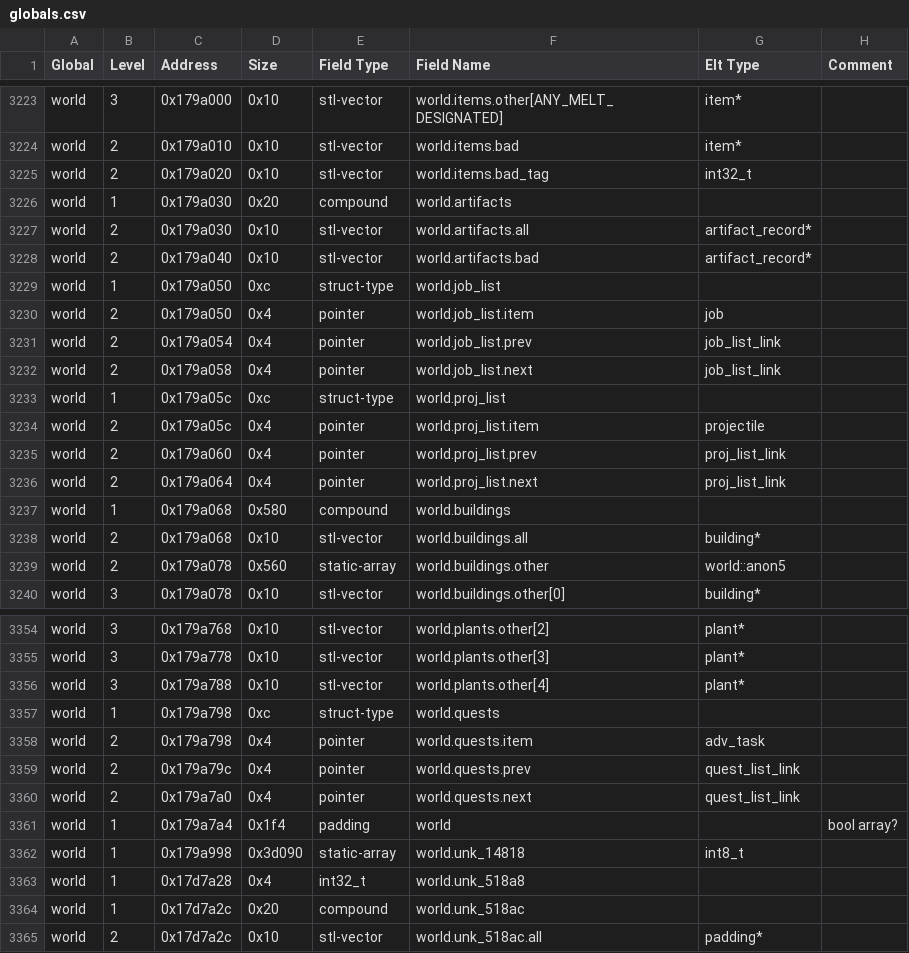
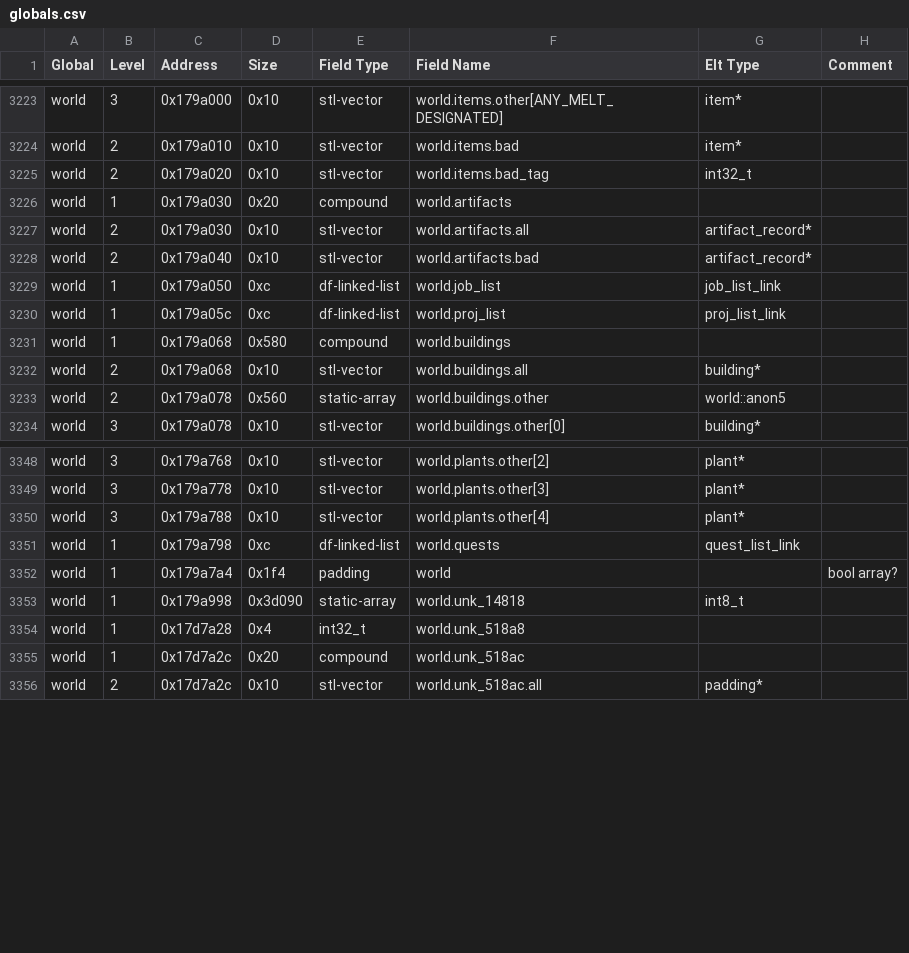
Before and after one commit to DFHack/df-structures, a CSV file: windows/globals.csv, drawn as a sheet; only a part is shown, gaps mark what is left out.

```diff
--- a/windows/globals.csv
+++ b/windows/globals.csv
@@ -3228,10 +3228,4 @@
 "world","2","0x179a040","0x10","stl-vector","world.artifacts.bad","artifact_record*",""
-"world","1","0x179a050","0xc","struct-type","world.job_list","",""
-"world","2","0x179a050","0x4","pointer","world.job_list.item","job",""
-"world","2","0x179a054","0x4","pointer","world.job_list.prev","job_list_link",""
-"world","2","0x179a058","0x4","pointer","world.job_list.next","job_list_link",""
-"world","1","0x179a05c","0xc","struct-type","world.proj_list","",""
-"world","2","0x179a05c","0x4","pointer","world.proj_list.item","projectile",""
-"world","2","0x179a060","0x4","pointer","world.proj_list.prev","proj_list_link",""
-"world","2","0x179a064","0x4","pointer","world.proj_list.next","proj_list_link",""
+"world","1","0x179a050","0xc","df-linked-list","world.job_list","job_list_link",""
+"world","1","0x179a05c","0xc","df-linked-list","world.proj_list","proj_list_link",""
 "world","1","0x179a068","0x580","compound","world.buildings","",""
@@ -3356,6 +3350,3 @@
 "world","3","0x179a788","0x10","stl-vector","world.plants.other[4]","plant*",""
-"world","1","0x179a798","0xc","struct-type","world.quests","",""
-"world","2","0x179a798","0x4","pointer","world.quests.item","adv_task",""
-"world","2","0x179a79c","0x4","pointer","world.quests.prev","quest_list_link",""
-"world","2","0x179a7a0","0x4","pointer","world.quests.next","quest_list_link",""
+"world","1","0x179a798","0xc","df-linked-list","world.quests","quest_list_link",""
 "world","1","0x179a7a4","0x1f4","padding","world","","bool array?"
```
Also changed, not shown: linux/all.csv, linux/globals.csv, 6 other files.
